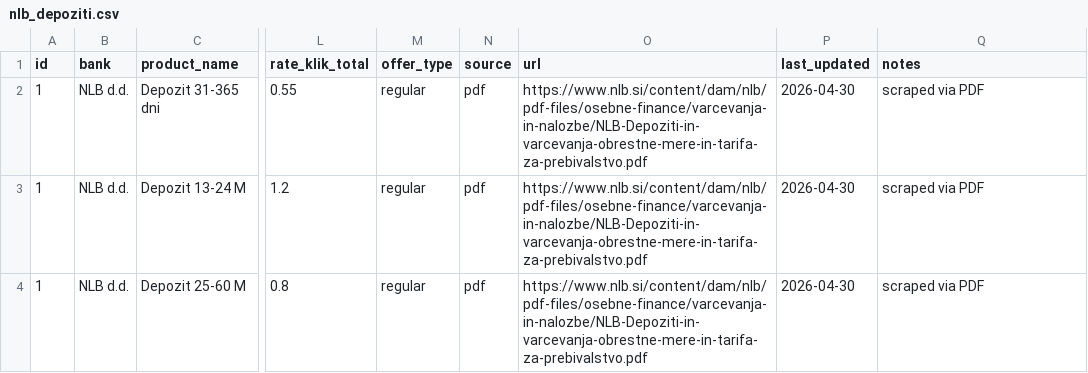
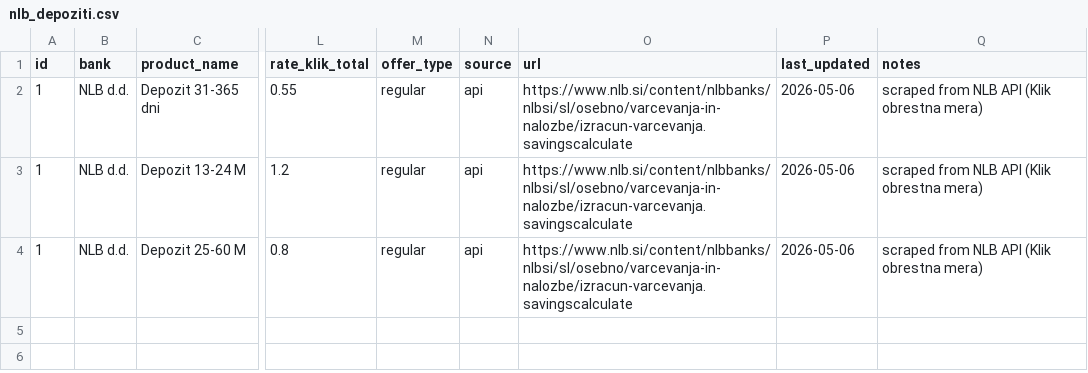
Before and after one commit to sigisitar30/FinPortal.si, a CSV file: Podatki bank/nlb_depoziti.csv, drawn as a sheet; only a part is shown, gaps mark what is left out; the diff names each change by its address in the sheet, - before the commit and + after, or states it on an @@ line.

```diff
--- a/Podatki bank/nlb_depoziti.csv
+++ b/Podatki bank/nlb_depoziti.csv
-N2:N4 (source): pdf
+N2:N4 (source): api
-O2:O4 (url): https://www.nlb.si/content/dam/nlb/pdf-files/osebne-finance/varcevanja-in-nalozbe/NLB-Depoziti-in-varcevanja-obrestne-mere-in-tarifa-za-prebivalstvo.pdf
+O2:O4 (url): https://www.nlb.si/content/nlbbanks/nlbsi/sl/osebno/varcevanja-in-nalozbe/izracun-varcevanja.savingscalculate
-P2:P4 (last_updated): 2026-04-30
+P2:P4 (last_updated): 2026-05-06
-Q2:Q4 (notes): scraped via PDF
+Q2:Q4 (notes): scraped from NLB API (Klik obrestna mera)
```
Also changed, not shown: Podatki bank/addiko_depoziti.csv, Podatki bank/bks_depoziti.csv, 14 other files.
